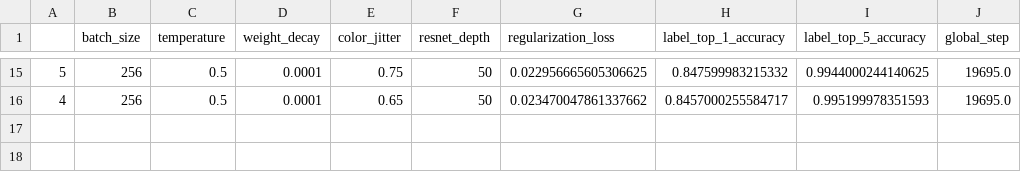
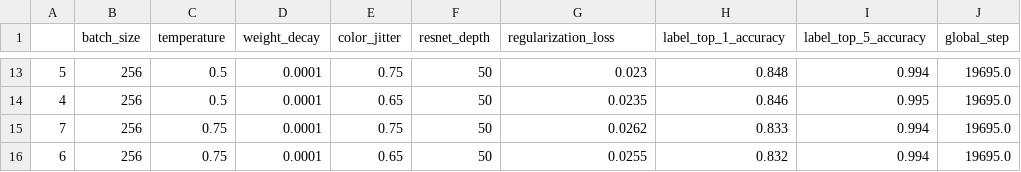
Before and after one commit to fjsaezm/Mutual-Information-in-Unsupervised-Machine-Learning, a CSV file: code/results-simclr-resnet50.csv, drawn as a sheet; only a part is shown, gaps mark what is left out; the diff covers the shown part only.

```diff
--- a/code/results-simclr-resnet50.csv
+++ b/code/results-simclr-resnet50.csv
@@ -15,2 +13,4 @@
-5,256,0.5,0.0001,0.75,50,0.022956665605306625,0.847599983215332,0.9944000244140625,19695.0
-4,256,0.5,0.0001,0.65,50,0.023470047861337662,0.8457000255584717,0.995199978351593,19695.0
+5,256,0.5,0.0001,0.75,50,0.023,0.848,0.994,19695.0
+4,256,0.5,0.0001,0.65,50,0.0235,0.846,0.995,19695.0
+7,256,0.75,0.0001,0.75,50,0.0262,0.833,0.994,19695.0
+6,256,0.75,0.0001,0.65,50,0.0255,0.832,0.994,19695.0
```
Also changed, not shown: 4 added rows, 6 removed rows and 21 edited cells elsewhere in this file, 2 other files.
